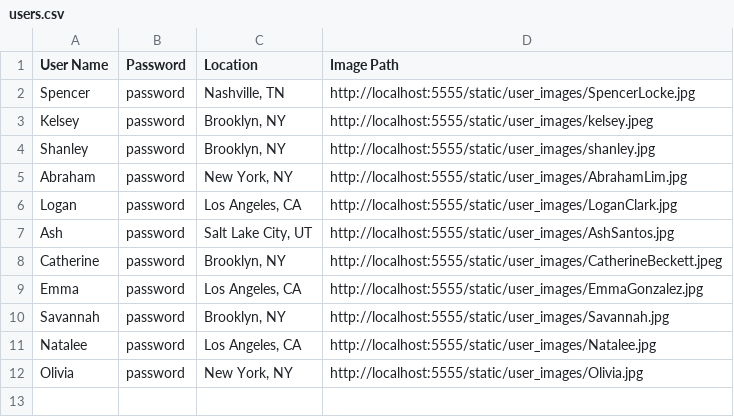
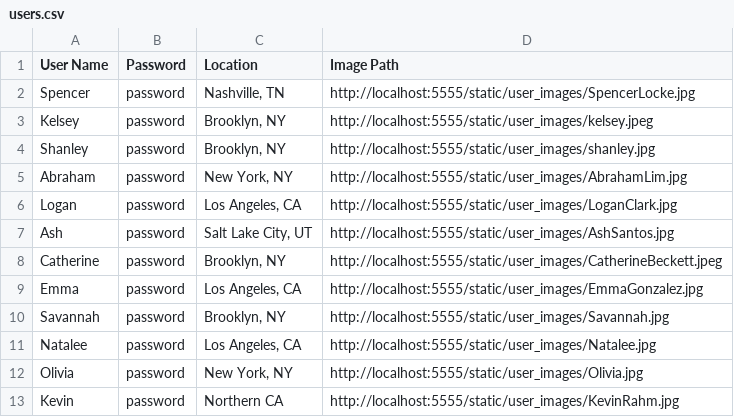
Before and after one commit to shanleyelizabeth/tapemate, a CSV file: server/users.csv, drawn as a sheet; the diff names each change by its address in the sheet, - before the commit and + after, or states it on an @@ line.

```diff
--- a/server/users.csv
+++ b/server/users.csv
+row 13: Kevin | password | Northern CA | http://localhost:5555/static/user_images/KevinRahm.jpg
```
Also changed, not shown: 18 other files.
